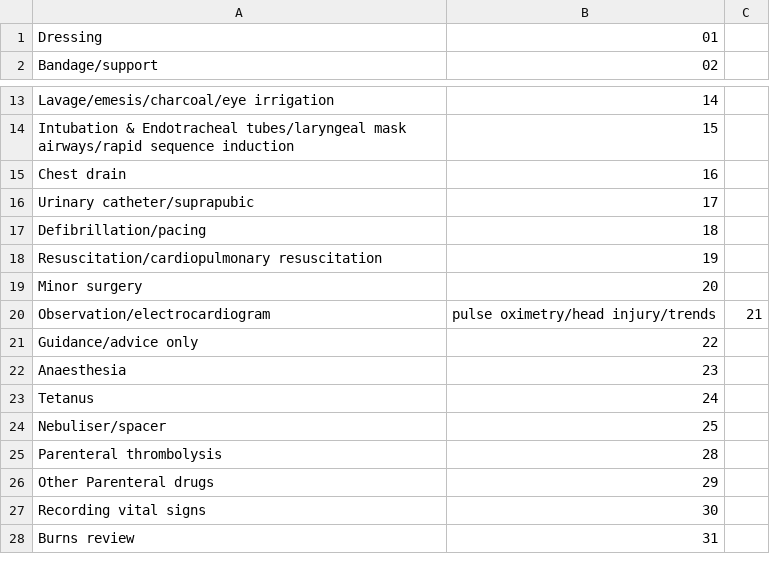
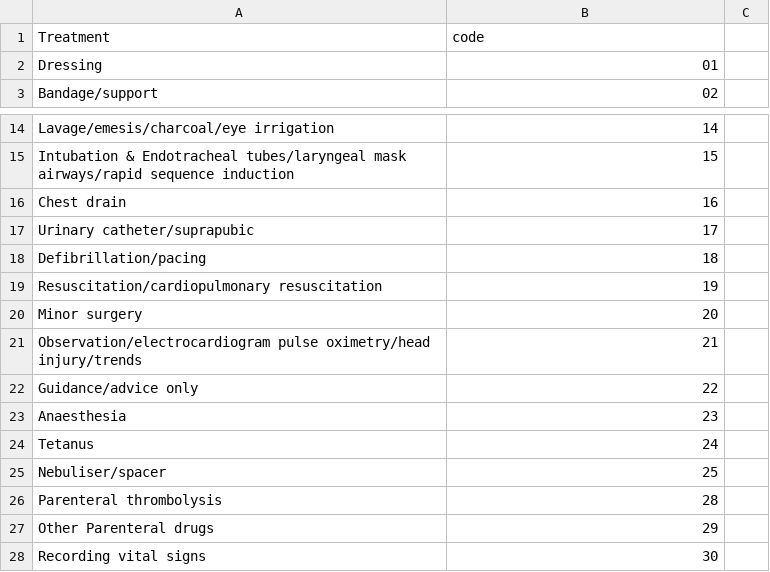
Before and after one commit to theodi/synthetic-data-tutorial, a CSV file: data/nhs_ae_treatment_codes.csv, drawn as a sheet; only a part is shown, gaps mark what is left out; the shorter side is filled out with more unchanged rows; removed rows and columns are numbered as before the commit, all else as after; the diff names each change by its address in the sheet, - before the commit and + after, or states it on an @@ line.

Commit message:
added ethnicities, treatment codes to generated data

```diff
--- a/data/nhs_ae_treatment_codes.csv
+++ b/data/nhs_ae_treatment_codes.csv
+row 1: Treatment | code
-row 20: Observation/electrocardiogram | pulse oximetry/head injury/trends | 21
+row 21: Observation/electrocardiogram pulse oximetry/head injury/trends | 21
```
Also changed, not shown: 3 other files.
